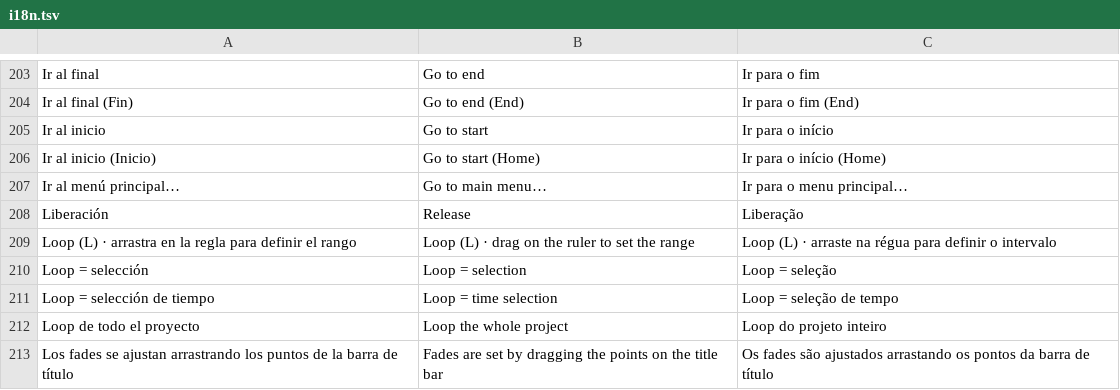
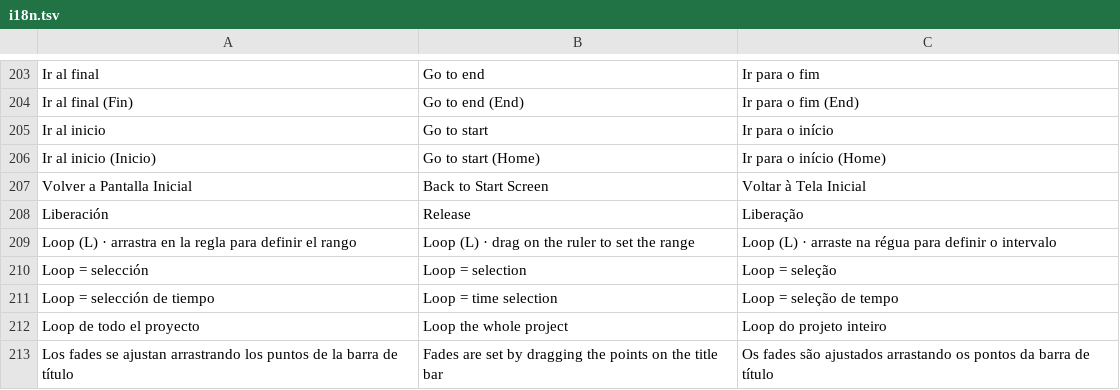
Before and after one commit to quantexpy69/quantumdaw, a TSV file: crates/app/src/i18n.tsv, drawn as a sheet; only a part is shown, gaps mark what is left out; removed rows and columns are numbered as before the commit, all else as after; the diff names each change by its address in the sheet, - before the commit and + after, or states it on an @@ line.

Commit message:
Quantum DAW 0.5.2
Menú superior
- Nuevo botón «Inicio» junto a Herramientas: una cajita naranja con una
  casita dibujada que vuelve a la pantalla inicial.
- La opción del menú Archivo «Ir al menú principal…» pasa a llamarse
  «Volver a Pantalla Inicial» (Back to Start Screen / Voltar à Tela
  Inicial).

```diff
--- a/crates/app/src/i18n.tsv
+++ b/crates/app/src/i18n.tsv
-row 207: Ir al menú principal… | Go to main menu… | Ir para o menu principal…
+row 207: Volver a Pantalla Inicial | Back to Start Screen | Voltar à Tela Inicial
```
Also changed, not shown: 6 other files.
